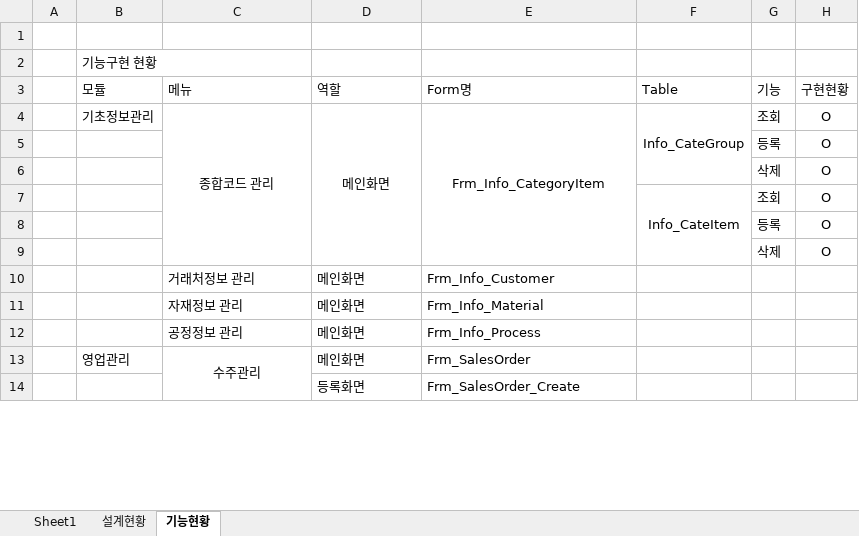
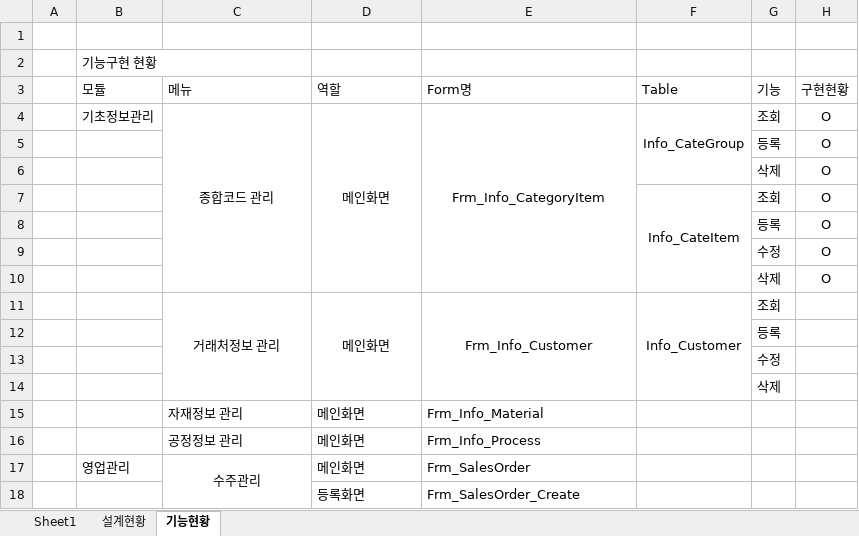
Before and after one commit to QYnote/MES, an Excel workbook: 00. 설계/개발프로세스.xlsx, sheet 기능현황, drawn as a sheet; only a part is shown; values as stored, in another font and other column widths than the file's, no borders; addresses are those after the commit; the diff names each change by its address in the sheet, - before the commit and + after, or states it on an @@ line.

Commit message:
2022-05-07 1. Cbo DataSource 채우는방식 캡슐화 2. 자재관리 기능구현

```diff
--- a/00. 설계/개발프로세스.xlsx (sheet 기능현황)
+++ b/00. 설계/개발프로세스.xlsx (sheet 기능현황)
+row 9:  |  |  |  |  |  | 수정 | O
-C11:E11 alignment: left
+C11:E11 alignment: center
+C11:C14 merged
+D11:D14 merged
+E11:E14 merged
-F11 (Table): (empty)
+F11 (Table): Info_Customer
+F11:F14 merged
-G11 (기능): (empty)
+G11 (기능): 조회
+row 12:  |  |  |  |  |  | 등록
+row 13:  |  |  |  |  |  | 수정
+row 14:  |  |  |  |  |  | 삭제
```
Also changed, not shown: 00. 설계/Table 설계.xlsx, 10 other files.
